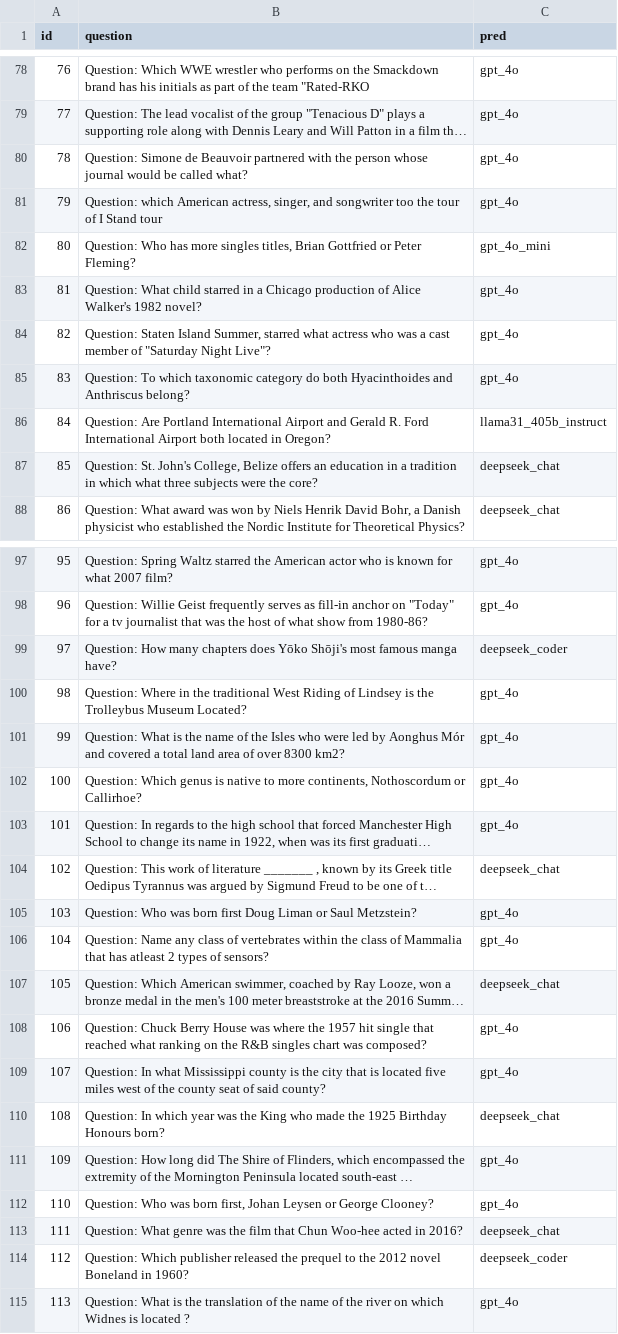
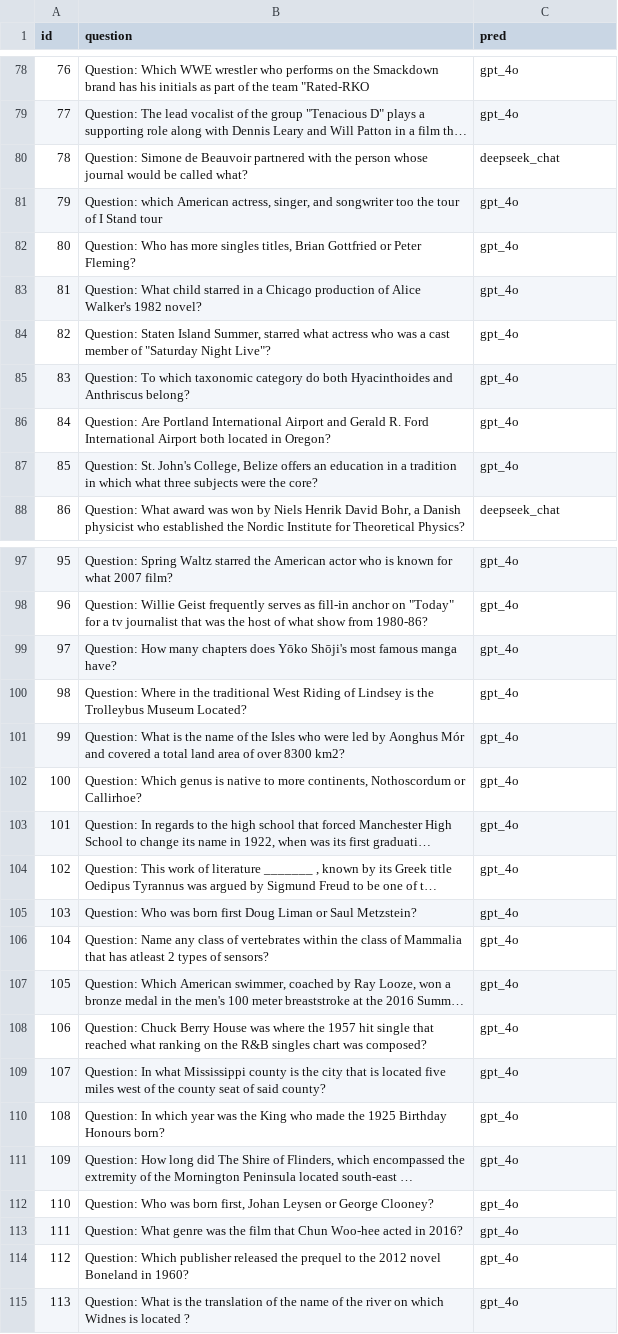
Before and after one commit to zulk2002/LLM_routing, a CSV file: Demo/result_KNN/hotpot_qa_test_pred.csv, drawn as a sheet; only a part is shown, gaps mark what is left out; long unchanged cells end in …; the diff covers the shown part only; the diff names each change by its address in the sheet, - before the commit and + after, or states it on an @@ line.

```diff
--- a/Demo/result_KNN/hotpot_qa_test_pred.csv
+++ b/Demo/result_KNN/hotpot_qa_test_pred.csv
-C80 (pred): gpt_4o
+C80 (pred): deepseek_chat
-C82 (pred): gpt_4o_mini
+C82 (pred): gpt_4o
-C86 (pred): llama31_405b_instruct
+C86 (pred): gpt_4o
-C87 (pred): deepseek_chat
+C87 (pred): gpt_4o
-C99 (pred): deepseek_coder
+C99 (pred): gpt_4o
-C104 (pred): deepseek_chat
+C104 (pred): gpt_4o
-C107 (pred): deepseek_chat
+C107 (pred): gpt_4o
-C110 (pred): deepseek_chat
+C110 (pred): gpt_4o
-C113 (pred): deepseek_chat
+C113 (pred): gpt_4o
-C114 (pred): deepseek_coder
+C114 (pred): gpt_4o
```
Also changed, not shown: 75 edited cells elsewhere in this file, Demo/result_KNN/aclue_test_pred.csv, Demo/result_KNN/arc_c_test_pred.csv, 8 other files.
